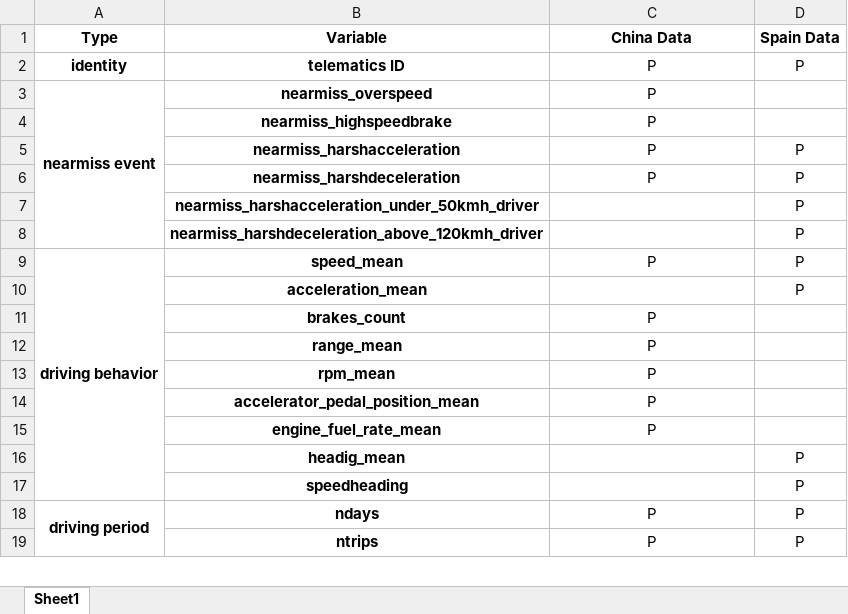
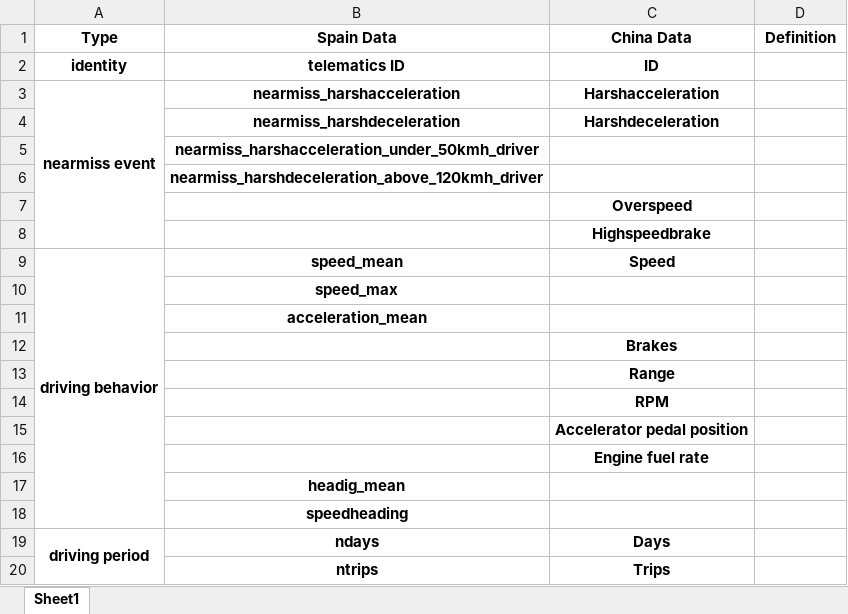
Before and after one commit to lukesun7612/JA5, an Excel workbook: Table/China_Espania.xlsx, sheet Sheet1, drawn as a sheet; only a part is shown; values as stored, in another font and other column widths than the file's, no borders; removed rows and columns are numbered as before the commit, all else as after; the diff covers the shown part only; the diff names each change by its address in the sheet, - before the commit and + after, or states it on an @@ line.

```diff
--- a/Table/China_Espania.xlsx (sheet Sheet1)
+++ b/Table/China_Espania.xlsx (sheet Sheet1)
-B1: Variable
+B1: Spain Data
-D1: Spain Data
+D1: Definition
-C2 (China Data): P
+C2 (China Data): ID
-C2 bold: off
+C2 bold: on
-D2 (Definition): P
+D2 (Definition): (empty)
-row 3: nearmiss event | nearmiss_overspeed | P
-row 4:  | nearmiss_highspeedbrake | P
-A3 (Type): (empty)
+A3 (Type): nearmiss event
+A3:A8 merged
-C3 (China Data): P
+C3 (China Data): Harshacceleration
-C3:C4 bold: off
+C3:C4 bold: on
-D3:D6 (Definition): P
+D3:D6 (Definition): (empty)
-C4 (China Data): P
+C4 (China Data): Harshdeceleration
+row 7:  |  | Overspeed
+row 8:  |  | Highspeedbrake
-C9 (China Data): P
+C9 (China Data): Speed
-C9 bold: off
+C9 bold: on
-D9 (Definition): P
+D9 (Definition): (empty)
+row 10:  | speed_max
-D11 (Definition): P
+D11 (Definition): (empty)
-row 11:  | brakes_count | P
-row 12:  | range_mean | P
-row 13:  | rpm_mean | P
-row 14:  | accelerator_pedal_position_mean | P
-row 15:  | engine_fuel_rate_mean | P
+row 12:  |  | Brakes
+row 13:  |  | Range
+row 14:  |  | RPM
+row 15:  |  | Accelerator pedal position
+row 16:  |  | Engine fuel rate
-D17:D20 (Definition): P
+D17:D20 (Definition): (empty)
-C19 (China Data): P
+C19 (China Data): Days
-C19:C20 bold: off
+C19:C20 bold: on
-C20 (China Data): P
+C20 (China Data): Trips
```
Also changed, not shown: 2 added rows, 35 edited cells and cell formats elsewhere in this sheet, 3 other files.
